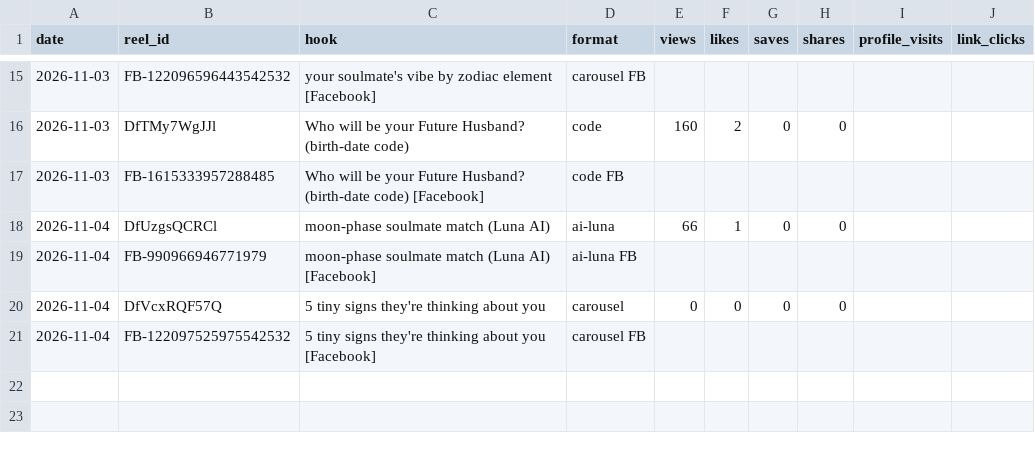
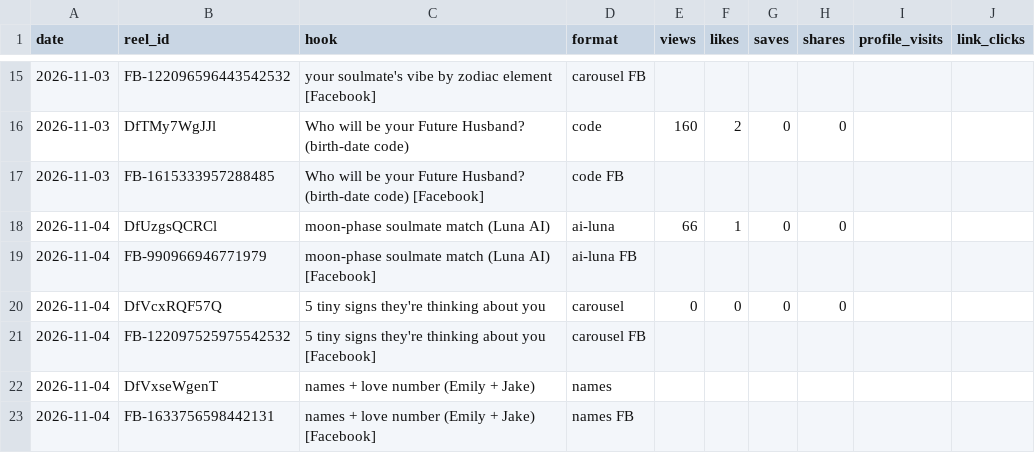
Before and after one commit to newnagiajnala-dotcom/soulmatesigns-system, a CSV file: data/performance.csv, drawn as a sheet; only a part is shown, gaps mark what is left out.

```diff
--- a/data/performance.csv
+++ b/data/performance.csv
@@ -21 +21,3 @@ date,reel_id,hook,format,views,likes,saves,shares,profile_visits,link_clicks
 2026-11-04,FB-122097525975542532,5 tiny signs they're thinking about you [Facebook],carousel FB,,,,,,
+2026-11-04,DfVxseWgenT,names + love number (Emily + Jake),names,,,,,,
+2026-11-04,FB-1633756598442131,names + love number (Emily + Jake) [Facebook],names FB,,,,,,
```
Also changed, not shown: 2 other files.
